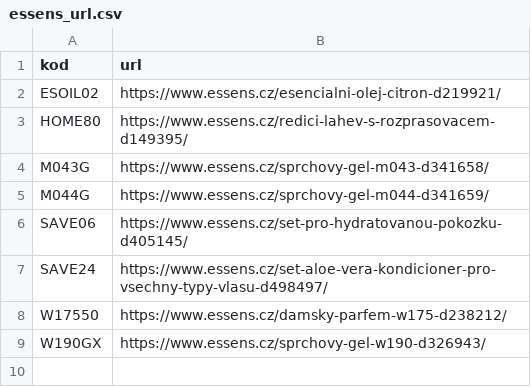
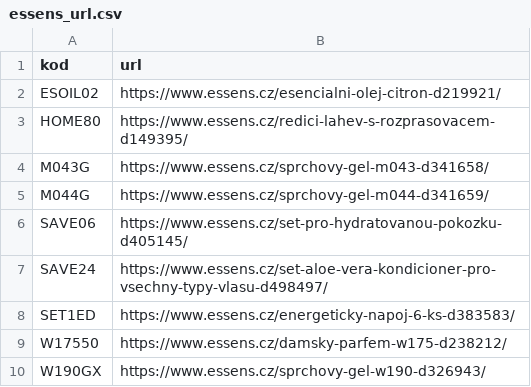
Before and after one commit to Stzboril/kosmetikaeva-sklad, a CSV file: data/essens_url.csv, drawn as a sheet; the diff names each change by its address in the sheet, - before the commit and + after, or states it on an @@ line.

Commit message:
Essens URL: SET1ED Energetický nápoj 6 ks

```diff
--- a/data/essens_url.csv
+++ b/data/essens_url.csv
+row 8: SET1ED | https://www.essens.cz/energeticky-napoj-6-ks-d383583/
```
